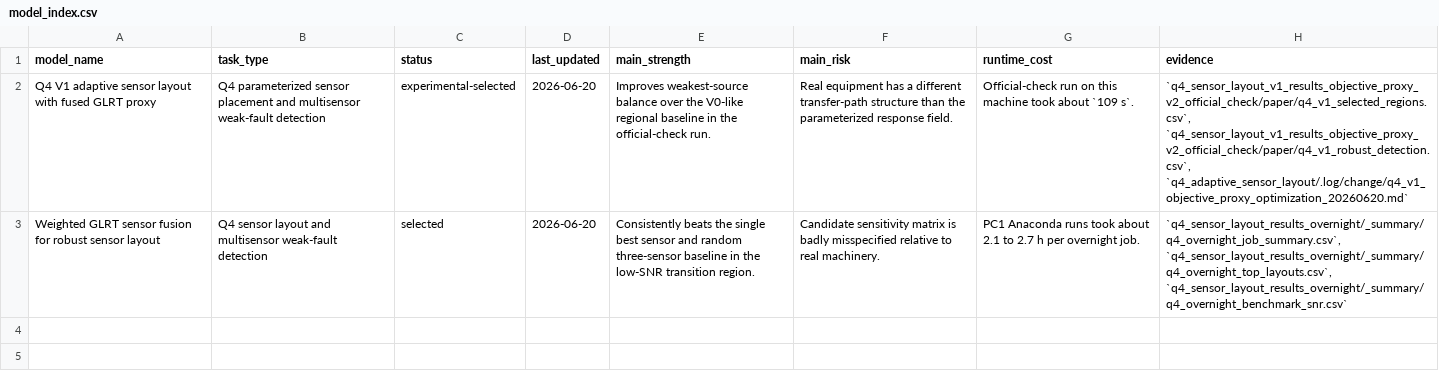
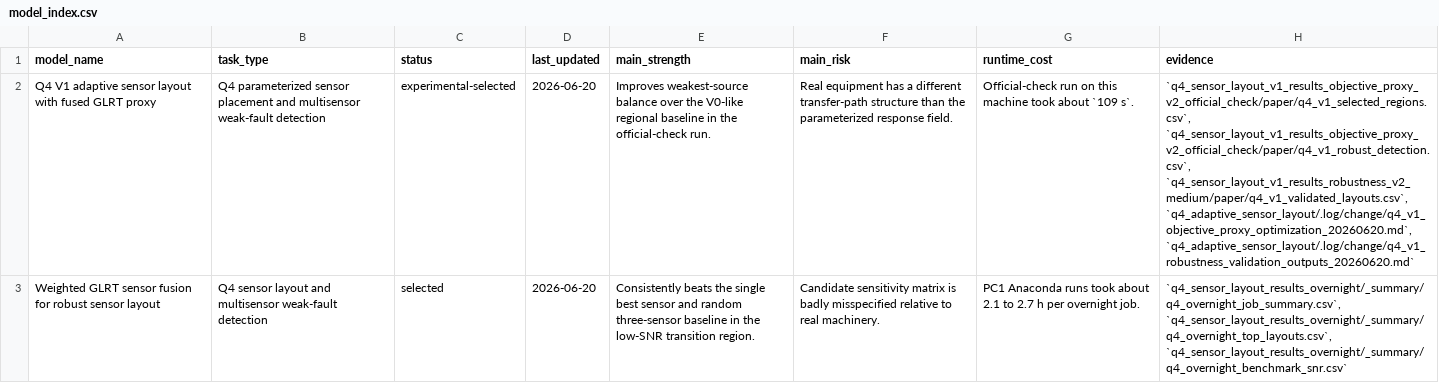
Before and after one commit to firefly206521/Mechanical_fault_frequency_analysis, a CSV file: .log/model_registry/model_index.csv, drawn as a sheet; the diff names each change by its address in the sheet, - before the commit and + after, or states it on an @@ line.

Commit message:
Add Q4 V1 robustness validation ranking

```diff
--- a/.log/model_registry/model_index.csv
+++ b/.log/model_registry/model_index.csv
-H2 (evidence): `q4_sensor_layout_v1_results_objective_proxy_v2_official_check/paper/q4_v1_selected_regions.csv`, `q4_sensor_layout_v1_results_objective_proxy_v2_official_check/paper/q4_v1_robust_detection.csv`, `q4_adaptive_sensor_layout/.log/change/q4_v1_objective_proxy_optimization_20260620.md`
+H2 (evidence): `q4_sensor_layout_v1_results_objective_proxy_v2_official_check/paper/q4_v1_selected_regions.csv`, `q4_sensor_layout_v1_results_objective_proxy_v2_official_check/paper/q4_v1_robust_detection.csv`, `q4_sensor_layout_v1_results_robustness_v2_medium/paper/q4_v1_validated_layouts.csv`, `q4_adaptive_sensor_layout/.log/change/q4_v1_objective_proxy_optimization_20260620.md`, `q4_adaptive_sensor_layout/.log/change/q4_v1_robustness_validation_outputs_20260620.md`
```
Also changed, not shown: 10 other files.
